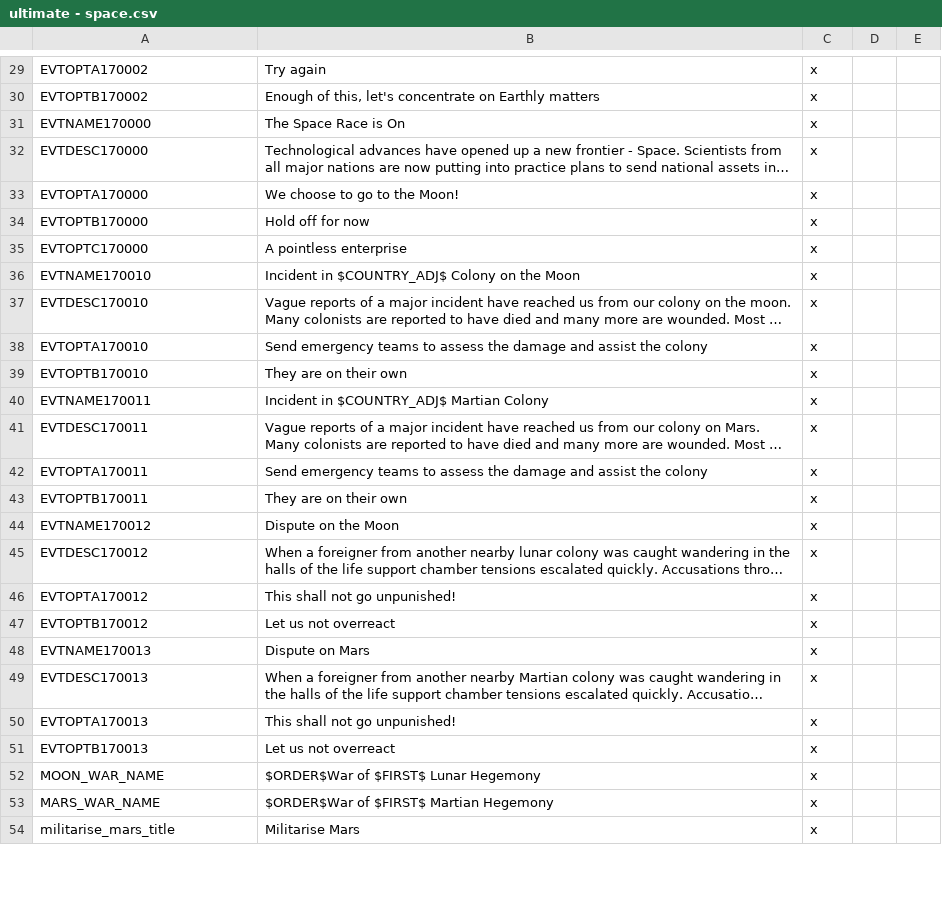
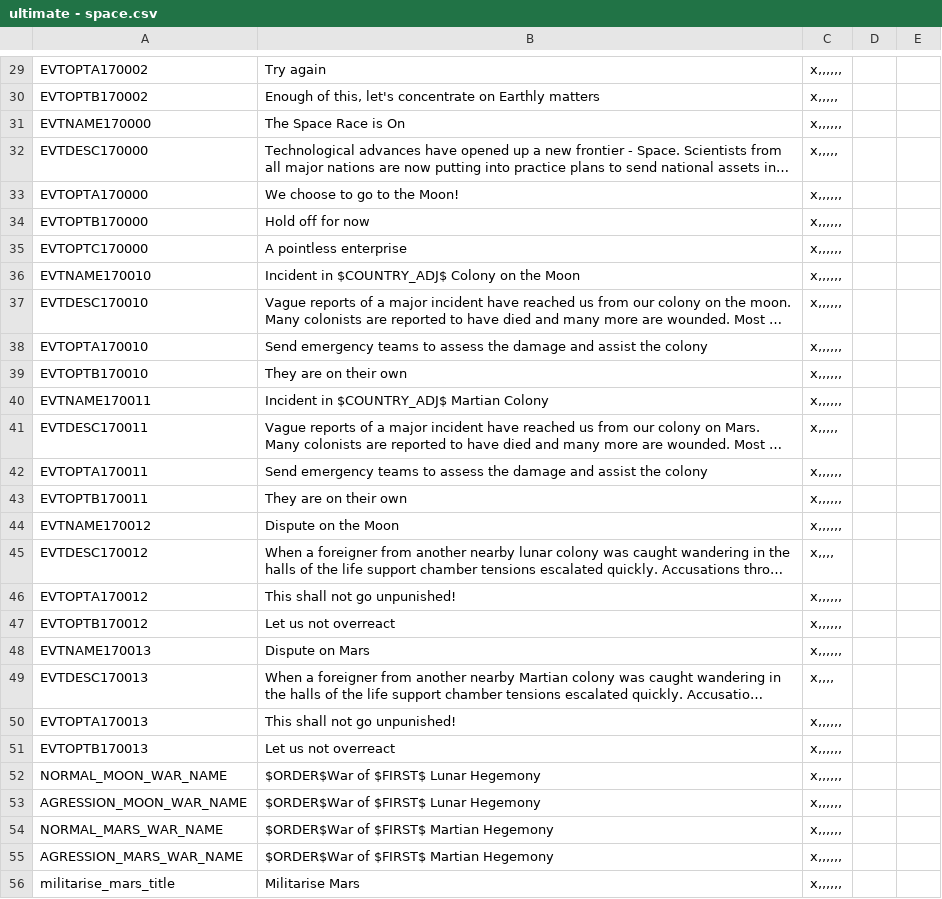
Before and after one commit to necronox/ultimate, a CSV file: localisation/ultimate - space.csv, drawn as a sheet; only a part is shown, gaps mark what is left out; long unchanged cells end in …; removed rows and columns are numbered as before the commit, all else as after; the diff covers the shown part only; the diff names each change by its address in the sheet, - before the commit and + after, or states it on an @@ line.

```diff
--- a/localisation/ultimate - space.csv
+++ b/localisation/ultimate - space.csv
-C29: x
+C29: x,,,,,,
-C30: x
+C30: x,,,,,
-C31: x
+C31: x,,,,,,
-C32: x
+C32: x,,,,,
-C33:C40: x
+C33:C40: x,,,,,,
-C41: x
+C41: x,,,,,
-C42:C44: x
+C42:C44: x,,,,,,
-C45: x
+C45: x,,,,
-C46:C48: x
+C46:C48: x,,,,,,
-C49: x
+C49: x,,,,
-C50:C51: x
+C50:C51: x,,,,,,
-row 52: MOON_WAR_NAME | $ORDER$War of $FIRST$ Lunar Hegemony | x
-row 53: MARS_WAR_NAME | $ORDER$War of $FIRST$ Martian Hegemony | x
+row 52: NORMAL_MOON_WAR_NAME | $ORDER$War of $FIRST$ Lunar Hegemony | x,,,,,,
+row 53: AGRESSION_MOON_WAR_NAME | $ORDER$War of $FIRST$ Lunar Hegemony | x,,,,,,
+row 54: NORMAL_MARS_WAR_NAME | $ORDER$War of $FIRST$ Martian Hegemony | x,,,,,,
+row 55: AGRESSION_MARS_WAR_NAME | $ORDER$War of $FIRST$ Martian Hegemony | x,,,,,,
-C56: x
+C56: x,,,,,,
```
Also changed, not shown: 2 added rows, 2 removed rows and 38 edited cells elsewhere in this file, localisation/ultimate - parties.csv, localisation/ultimate - starts.csv, 18 other files.
